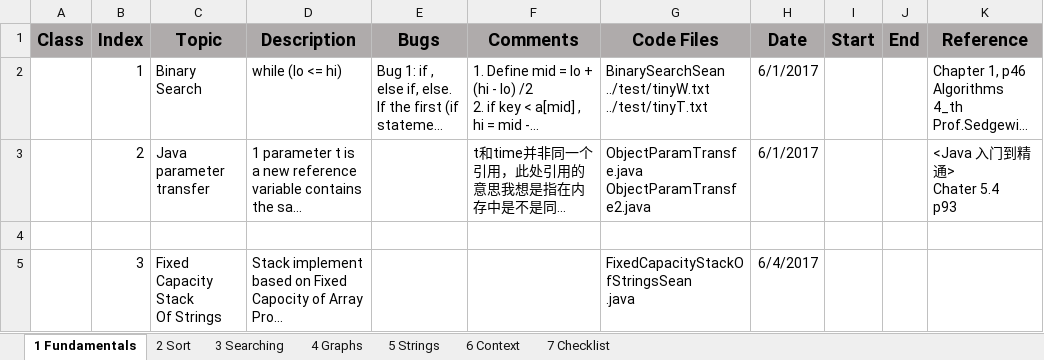
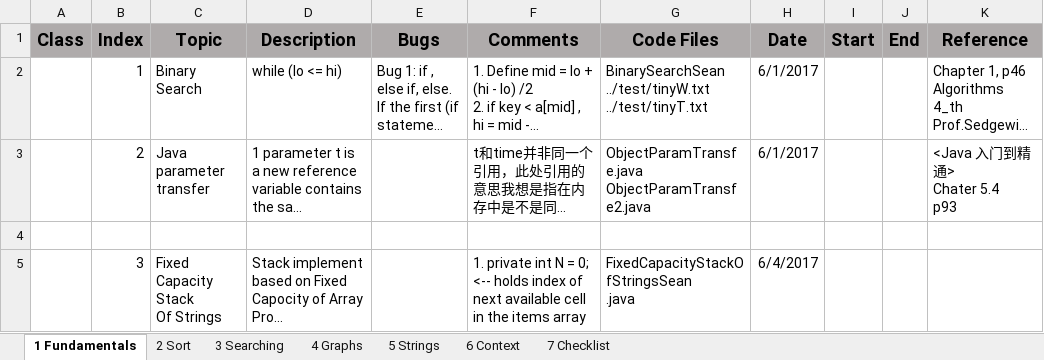
Before and after one commit to sean8purdue/algs, an Excel workbook: Algs4.xlsx, sheet 1 Fundamentals, drawn as a sheet; long unchanged cells end in …; values as stored, in another font and other column widths than the file's, no borders; ↵ is a line break in a cell; the diff names each change by its address in the sheet, - before the commit and + after, or states it on an @@ line.

```diff
--- a/Algs4.xlsx (sheet 1 Fundamentals)
+++ b/Algs4.xlsx (sheet 1 Fundamentals)
-F5 (Comments): (empty)
+F5 (Comments): 1. private int N = 0; ↵ <-- holds index of next available cell ↵ in the items array
```
Also changed, not shown: 2 other files.
